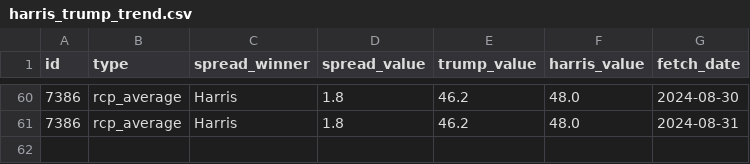
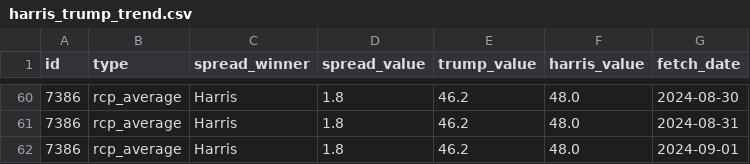
Before and after one commit to stiles/polls, a CSV file: data/polls_avg/_trend/harris_trump_trend.csv, drawn as a sheet; only a part is shown, gaps mark what is left out.

```diff
--- a/data/polls_avg/_trend/harris_trump_trend.csv
+++ b/data/polls_avg/_trend/harris_trump_trend.csv
@@ -61 +61,2 @@ id,type,spread_winner,spread_value,trump_value,harris_value,fetch_date
 7386,rcp_average,Harris,1.8,46.2,48.0,2024-08-31
+7386,rcp_average,Harris,1.8,46.2,48.0,2024-09-01
```
Also changed, not shown: 6 other files.
